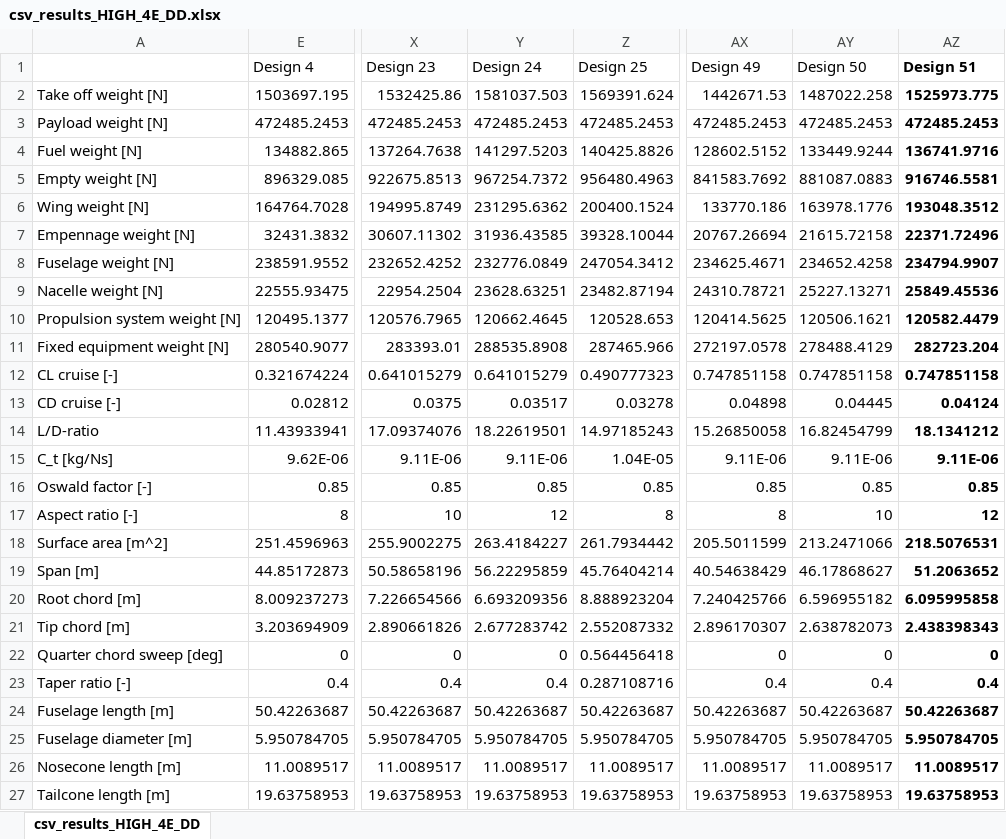
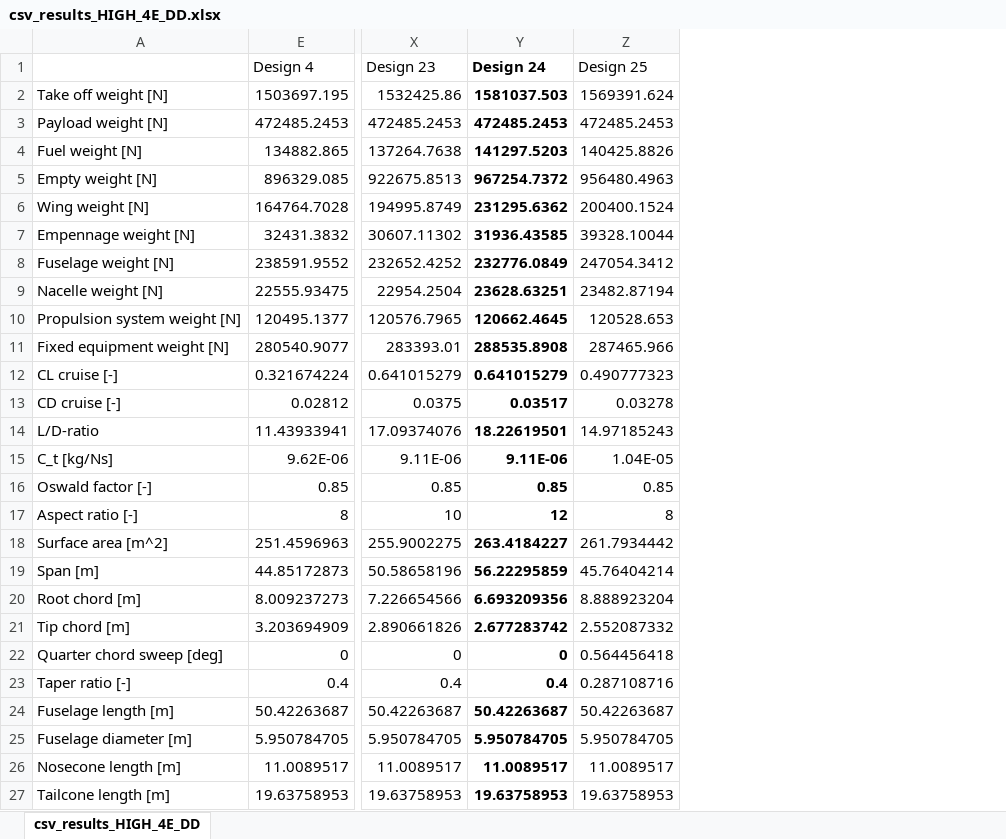
Before and after one commit to SebastiaanVanPaasen/Bigger_is_Better, an Excel workbook: csv_results_HIGH_4E_DD.xlsx, sheet csv_results_HIGH_4E_DD, drawn as a sheet; only a part is shown, gaps mark what is left out; values as stored, in another font and other column widths than the file's, no borders; conditional formats not drawn; the diff covers the shown part only; the diff names each change by its address in the sheet, - before the commit and + after, or states it on an @@ line.

```diff
--- a/csv_results_HIGH_4E_DD.xlsx (sheet csv_results_HIGH_4E_DD)
+++ b/csv_results_HIGH_4E_DD.xlsx (sheet csv_results_HIGH_4E_DD)
@@ column AX (Design 49) hidden, rows 2-27: 1442671.53 | 472485.2453 | 128602.5152 | 841583.7692 | 133770.186 | 20767.26694 | 234625.4671 | 24310.78721 | 120414.5625 | 272197.0578 | 0.747851158 | 0.04898 | 15.26850058 | 9.11E-06 | 0.85 | 8 | 205.5011599 | 40.54638429 | 7.240425766 | 2.896170307 | 0 | 0.4 | 50.42263687 | 5.950784705 | 11.0089517 | 19.63758953 @@
@@ column AY (Design 50) hidden, rows 2-27: 1487022.258 | 472485.2453 | 133449.9244 | 881087.0883 | 163978.1776 | 21615.72158 | 234652.4258 | 25227.13271 | 120506.1621 | 278488.4129 | 0.747851158 | 0.04445 | 16.82454799 | 9.11E-06 | 0.85 | 10 | 213.2471066 | 46.17868627 | 6.596955182 | 2.638782073 | 0 | 0.4 | 50.42263687 | 5.950784705 | 11.0089517 | 19.63758953 @@
@@ column AZ (Design 51) hidden, rows 2-27: 1525973.775 | 472485.2453 | 136741.9716 | 916746.5581 | 193048.3512 | 22371.72496 | 234794.9907 | 25849.45536 | 120582.4479 | 282723.204 | 0.747851158 | 0.04124 | 18.1341212 | 9.11E-06 | 0.85 | 12 | 218.5076531 | 51.2063652 | 6.095995858 | 2.438398343 | 0 | 0.4 | 50.42263687 | 5.950784705 | 11.0089517 | 19.63758953 @@
-Y1:Y27 bold: off
+Y1:Y27 bold: on
```
Also changed, not shown: cell formats elsewhere in this sheet, csv_results_HIGH_4E_STRUT.xlsx, 12 other files.
